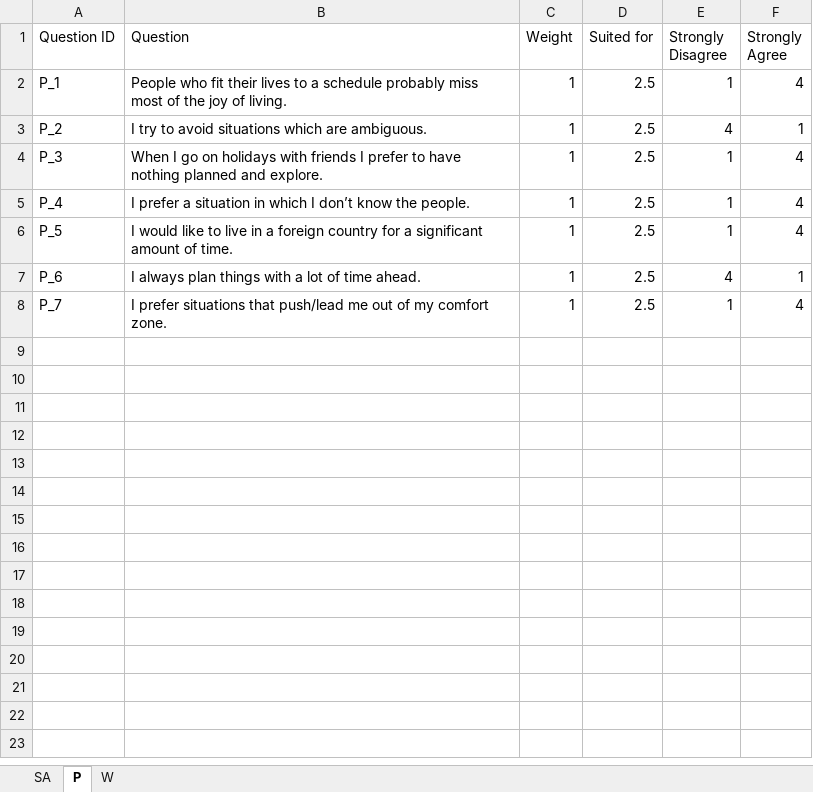
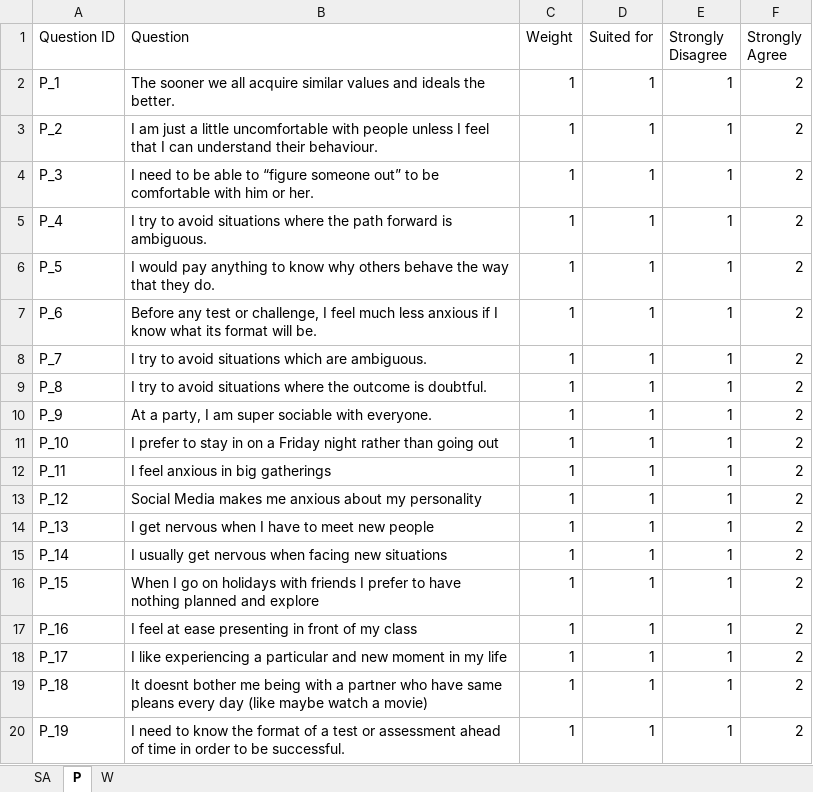
Before and after one commit to LucaFiume/PWScale, an Excel workbook: Questions.xlsx, sheet P, drawn as a sheet; only a part is shown; values as stored, in another font and other column widths than the file's, no borders; the diff covers the shown part only; the diff names each change by its address in the sheet, - before the commit and + after, or states it on an @@ line.

```diff
--- a/Questions.xlsx (sheet P)
+++ b/Questions.xlsx (sheet P)
-B2 (Question): People who fit their lives to a schedule probably miss most of the joy of living.
+B2 (Question): The sooner we all acquire similar values and ideals the better.
-D2:D8 (Suited for): 2.5
+D2:D8 (Suited for): 1
-F2 (Strongly Agree): 4
+F2 (Strongly Agree): 2
-B3 (Question): I try to avoid situations which are ambiguous.
+B3 (Question): I am just a little uncomfortable with people unless I feel that I can understand their behaviour.
-E3 (Strongly Disagree): 4
+E3 (Strongly Disagree): 1
-F3 (Strongly Agree): 1
+F3 (Strongly Agree): 2
-B4 (Question): When I go on holidays with friends I prefer to have nothing planned and explore.
+B4 (Question): I need to be able to “figure someone out” to be comfortable with him or her.
-F4:F6 (Strongly Agree): 4
+F4:F6 (Strongly Agree): 2
-B5 (Question): I prefer a situation in which I don’t know the people.
+B5 (Question): I try to avoid situations where the path forward is ambiguous.
-B6 (Question): I would like to live in a foreign country for a significant amount of time.
+B6 (Question): I would pay anything to know why others behave the way that they do.
-B7 (Question): I always plan things with a lot of time ahead.
+B7 (Question): Before any test or challenge, I feel much less anxious if I know what its format will be.
-E7 (Strongly Disagree): 4
+E7 (Strongly Disagree): 1
-F7 (Strongly Agree): 1
+F7 (Strongly Agree): 2
-B8 (Question): I prefer situations that push/lead me out of my comfort zone.
+B8 (Question): I try to avoid situations which are ambiguous.
-F8 (Strongly Agree): 4
+F8 (Strongly Agree): 2
+row 9: P_8 | I try to avoid situations where the outcome is doubtful. | 1 | 1 | 1 | 2
+row 10: P_9 | At a party, I am super sociable with everyone. | 1 | 1 | 1 | 2
+row 11: P_10 | I prefer to stay in on a Friday night rather than going out | 1 | 1 | 1 | 2
+row 12: P_11 | I feel anxious in big gatherings | 1 | 1 | 1 | 2
+row 13: P_12 | Social Media makes me anxious about my personality | 1 | 1 | 1 | 2
+row 14: P_13 | I get nervous when I have to meet new people | 1 | 1 | 1 | 2
+row 15: P_14 | I usually get nervous when facing new situations | 1 | 1 | 1 | 2
+row 16: P_15 | When I go on holidays with friends I prefer to have nothing planned and explore | 1 | 1 | 1 | 2
+row 17: P_16 | I feel at ease presenting in front of my class | 1 | 1 | 1 | 2
+row 18: P_17 | I like experiencing a particular and new moment in my life | 1 | 1 | 1 | 2
+row 19: P_18 | It doesnt bother me being with a partner who have same pleans every day (like maybe watch a movie) | 1 | 1 | 1 | 2
+row 20: P_19 | I need to know the format of a test or assessment ahead of time in order to be successful. | 1 | 1 | 1 | 2
```
Also changed, not shown: 61 added rows elsewhere in this sheet, sheet W, sheet SA, 3 other files.
